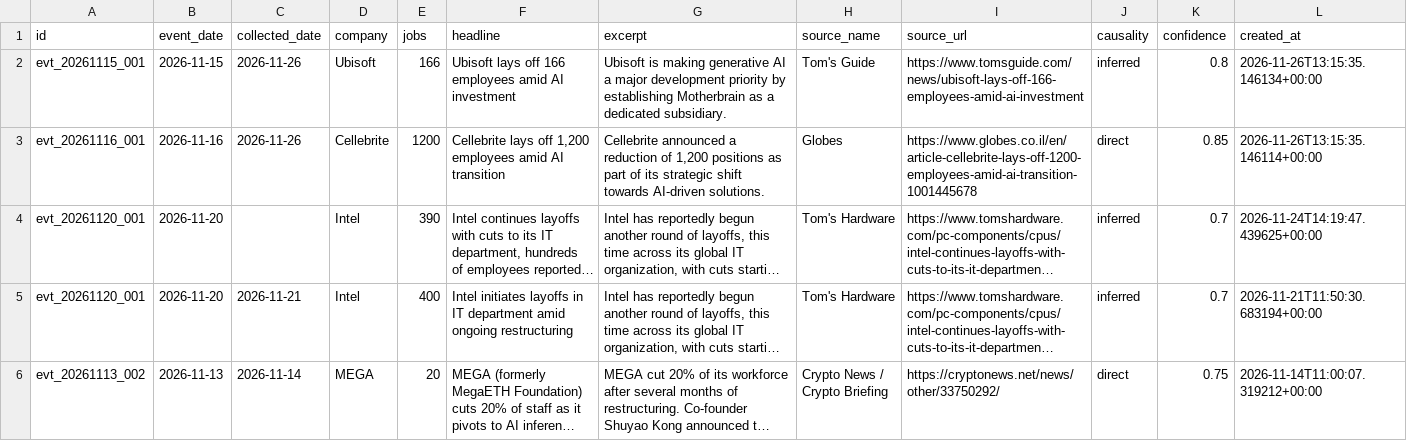
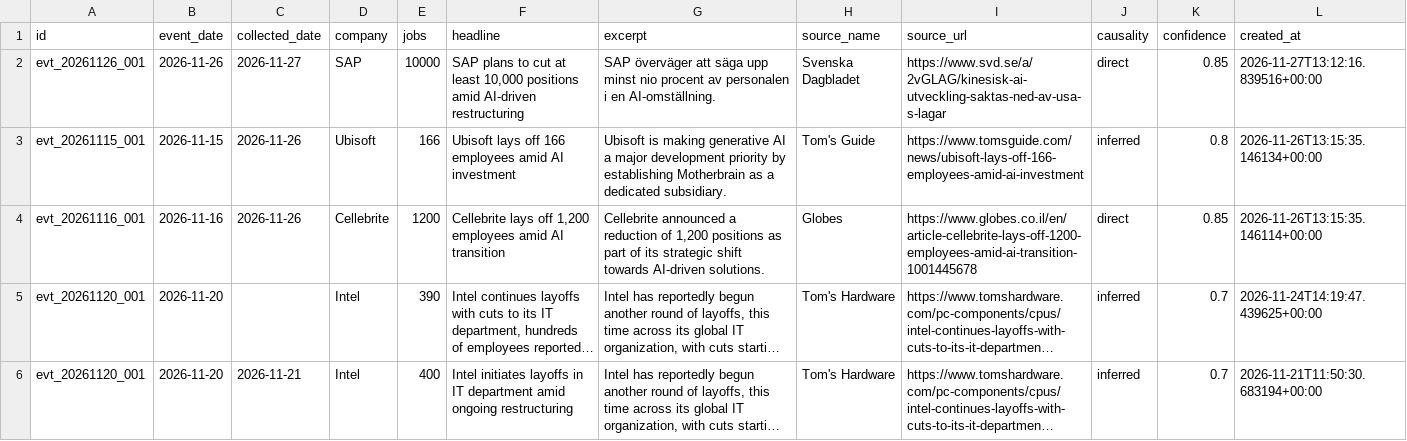
Before and after one commit to Latarence/dailyaitoll, a CSV file: web/api/_data/events.csv, drawn as a sheet; only a part is shown; the shorter side is filled out with more unchanged rows; long unchanged cells end in ….

```diff
--- a/web/api/_data/events.csv
+++ b/web/api/_data/events.csv
@@ -1,2 +1,3 @@
 id,event_date,collected_date,company,jobs,headline,excerpt,source_name,source_url,causality,confidence,created_at
+evt_20261126_001,2026-11-26,2026-11-27,SAP,10000,"SAP plans to cut at least 10,000 positions amid AI-driven restructuring",SAP överväger att säga upp minst nio procent av personalen i en AI-omställning.,Svenska Dagbladet,https://www.svd.se/a/2vGLAG/kinesisk-ai-utveckling-saktas-ned-av-usa-s-lagar,direct,0.85,2026-11-27T13:12:16.839516+00:00
 evt_20261115_001,2026-11-15,2026-11-26,Ubisoft,166,Ubisoft lays off 166 employees amid AI investment,Ubisoft is making generative AI a major development priority by establishing Motherbrain as a dedicated subsidiary.,Tom's Guide,https://www.tomsguide.com/news/ubisoft-lays-off-166-employees-amid-ai-investment,inferred,0.8,2026-11-26T13:15:35.146134+00:00
```
Also changed, not shown: 5 other files.
